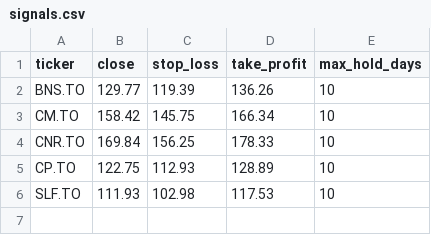
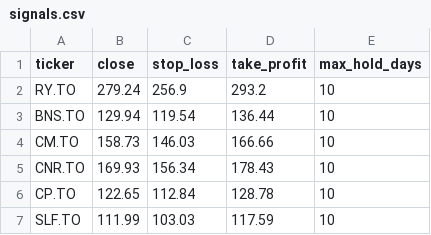
Before and after one commit to manishrdilip/tsx-trader, a CSV file: results/signals.csv, drawn as a sheet.

```diff
--- a/results/signals.csv
+++ b/results/signals.csv
@@ -1,6 +1,7 @@
 ticker,close,stop_loss,take_profit,max_hold_days
-BNS.TO,129.77,119.39,136.26,10
-CM.TO,158.42,145.75,166.34,10
-CNR.TO,169.84,156.25,178.33,10
-CP.TO,122.75,112.93,128.89,10
-SLF.TO,111.93,102.98,117.53,10
+RY.TO,279.24,256.9,293.2,10
+BNS.TO,129.94,119.54,136.44,10
+CM.TO,158.73,146.03,166.66,10
+CNR.TO,169.93,156.34,178.43,10
+CP.TO,122.65,112.84,128.78,10
+SLF.TO,111.99,103.03,117.59,10
```
Also changed, not shown: results/all_canada_buys.csv, results/all_canada_votes.csv, 3 other files.
